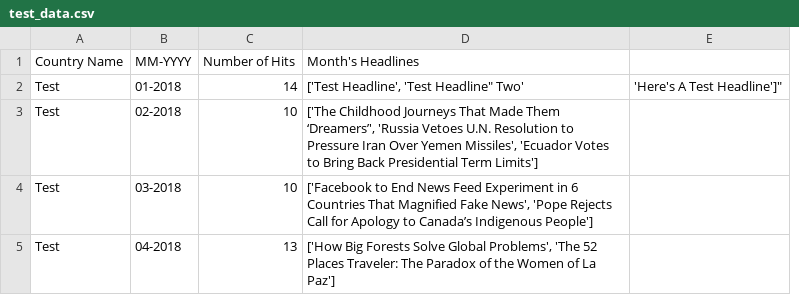
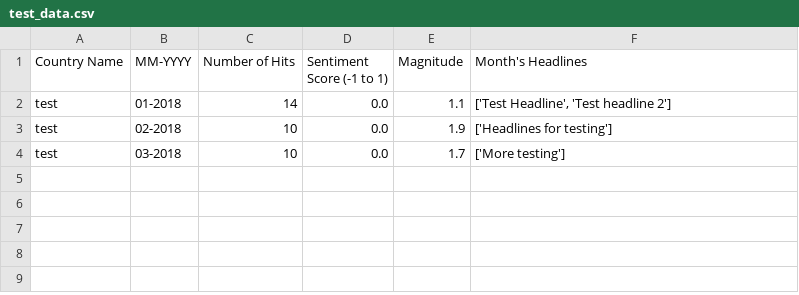
Before and after one commit to olincollege/softdes-nytimes-countries, a CSV file: CountryData/test_data.csv, drawn as a sheet; removed rows and columns are numbered as before the commit, all else as after; the diff names each change by its address in the sheet, - before the commit and + after, or states it on an @@ line.

Commit message:
Added unit tests for processing and fixed README typos.

```diff
--- a/CountryData/test_data.csv
+++ b/CountryData/test_data.csv
+column D (Sentiment Score (-1 to 1)), rows 2-4: all 0.0
+column E (Magnitude), rows 2-4: 1.1 | 1.9 | 1.7
-column E, row 2: 'Here's A Test Headline']"
-A2:A4 (Country Name): Test
+A2:A4 (Country Name): test
-F2 (Month's Headlines): ['Test Headline', 'Test Headline" Two'
+F2 (Month's Headlines): ['Test Headline', 'Test headline 2']
-F3 (Month's Headlines): ['The Childhood Journeys That Made Them ‘Dreamers’', 'Russia Vetoes U.N. Resolution to Pressure Iran Over Yemen Missiles', 'Ecuador Votes to Bring Back Presidential Term Limits']
+F3 (Month's Headlines): ['Headlines for testing']
-F4 (Month's Headlines): ['Facebook to End News Feed Experiment in 6 Countries That Magnified Fake News', 'Pope Rejects Call for Apology to Canada’s Indigenous People']
+F4 (Month's Headlines): ['More testing']
-row 5: Test | 04-2018 | 13 | ['How Big Forests Solve Global Problems', 'The 52 Places Traveler: The Paradox of the Women of La Paz']
```
Also changed, not shown: 2 other files.
